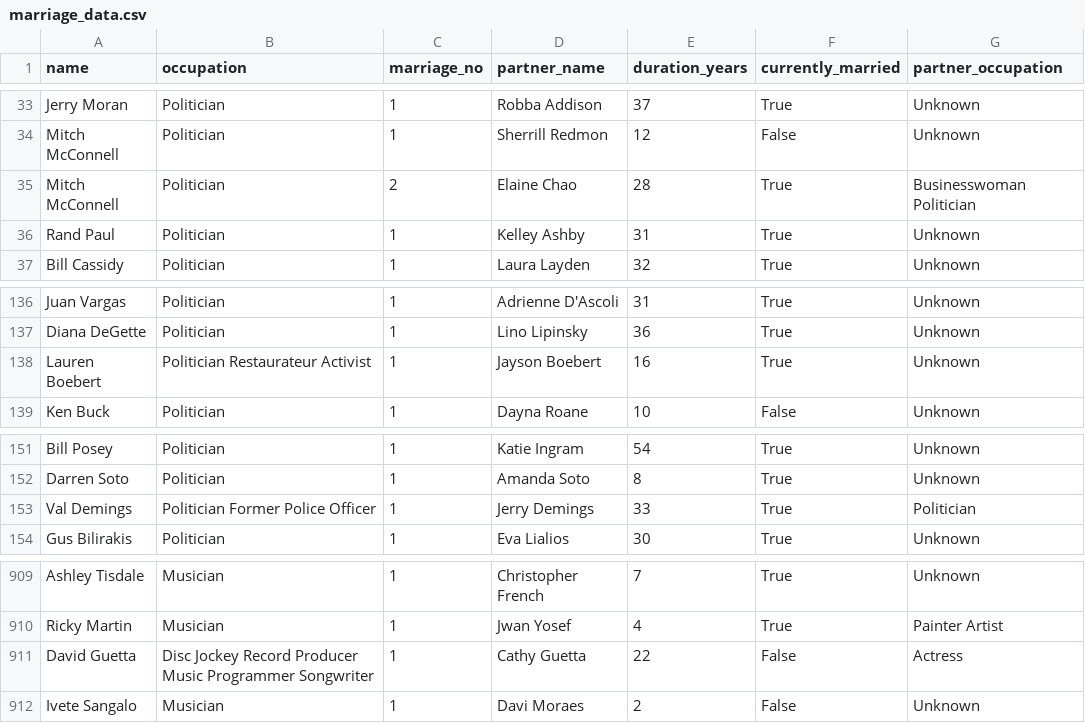
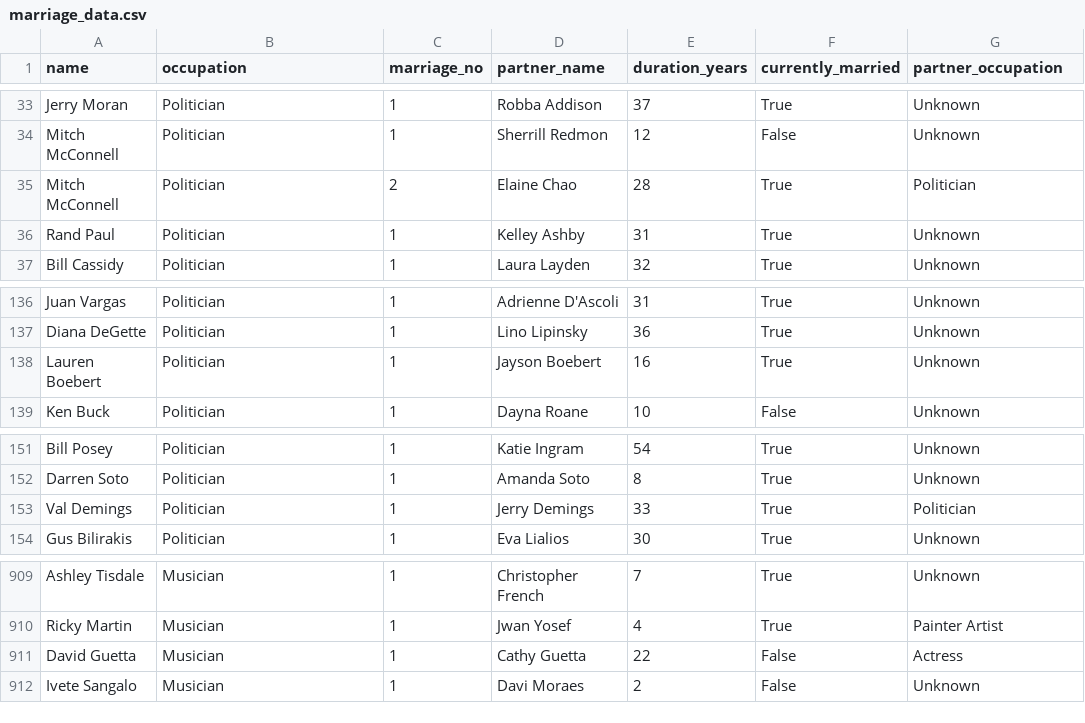
Before and after one commit to arkmalcom/marriage-data-scraper, a CSV file: marriage_data.csv, drawn as a sheet; only a part is shown, gaps mark what is left out; the diff covers the shown part only.

Commit message:
updated occupation function

```diff
--- a/marriage_data.csv
+++ b/marriage_data.csv
@@ -34,3 +34,3 @@ Jerry Moran,Politician,1,Robba Addison,37,True,Unknown
 Mitch McConnell,Politician,1,Sherrill Redmon,12,False,Unknown
-Mitch McConnell,Politician,2,Elaine Chao,28,True,Businesswoman Politician
+Mitch McConnell,Politician,2,Elaine Chao,28,True,Politician
 Rand Paul,Politician,1,Kelley Ashby,31,True,Unknown
@@ -137,3 +137,3 @@ Juan Vargas,Politician,1,Adrienne D'Ascoli,31,True,Unknown
 Diana DeGette,Politician,1,Lino Lipinsky,36,True,Unknown
-Lauren Boebert,Politician Restaurateur Activist,1,Jayson Boebert,16,True,Unknown
+Lauren Boebert,Politician,1,Jayson Boebert,16,True,Unknown
 Ken Buck,Politician,1,Dayna Roane,10,False,Unknown
@@ -152,3 +152,3 @@ Bill Posey,Politician,1,Katie Ingram,54,True,Unknown
 Darren Soto,Politician,1,Amanda Soto,8,True,Unknown
-Val Demings,Politician Former Police Officer,1,Jerry Demings,33,True,Politician
+Val Demings,Politician,1,Jerry Demings,33,True,Politician
 Gus Bilirakis,Politician,1,Eva Lialios,30,True,Unknown
@@ -910,3 +910,3 @@ Ashley Tisdale,Musician,1,Christopher French,7,True,Unknown
 Ricky Martin,Musician,1,Jwan Yosef,4,True,Painter Artist
-David Guetta,Disc Jockey Record Producer Music Programmer Songwriter,1,Cathy Guetta,22,False,Actress
+David Guetta,Musician,1,Cathy Guetta,22,False,Actress
 Ivete Sangalo,Musician,1,Davi Moraes,2,False,Unknown
```
Also changed, not shown: 11 edited cells elsewhere in this file, 2 other files.
